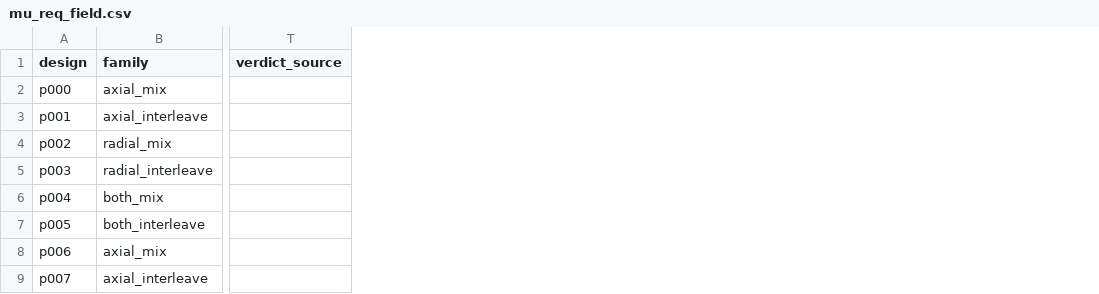
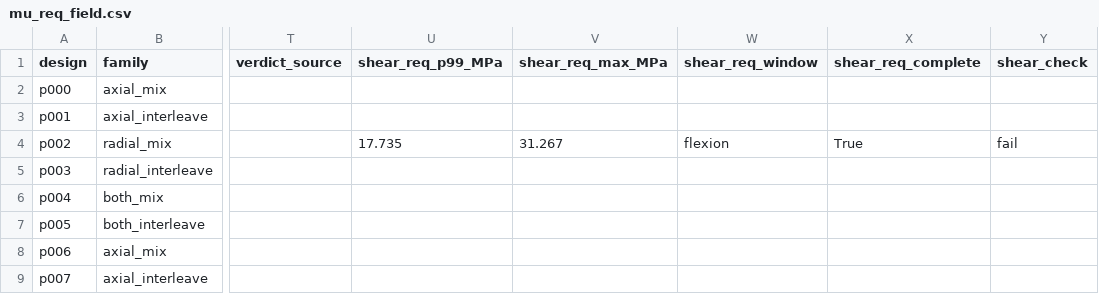
Before and after one commit to astcgt/biocage-evo, a CSV file: results/method/mu_req_field.csv, drawn as a sheet; only a part is shown, gaps mark what is left out; the diff names each change by its address in the sheet, - before the commit and + after, or states it on an @@ line.

Commit message:
shear_req fields (PI 2026-11-18: largest soft-side interface shear up to the intact ROM, p99 and max, per design; mu_req_field columns); boundary-grey member list = signed posterior in [0.45, 0.57]; ROUND2_ARCHITECTURE.md; foreman's evo_daemon / resume_all edits (work counter incl. live FEBio drivers; pilot resume entries)

```diff
--- a/results/method/mu_req_field.csv
+++ b/results/method/mu_req_field.csv
+column U (shear_req_p99_MPa), row 4: 17.735
+column V (shear_req_max_MPa), row 4: 31.267
+column W (shear_req_window), row 4: flexion
+column X (shear_req_complete), row 4: True
+column Y (shear_check), row 4: fail
```
Also changed, not shown: results/method/fric/e07_summary.csv, 10 other files.
